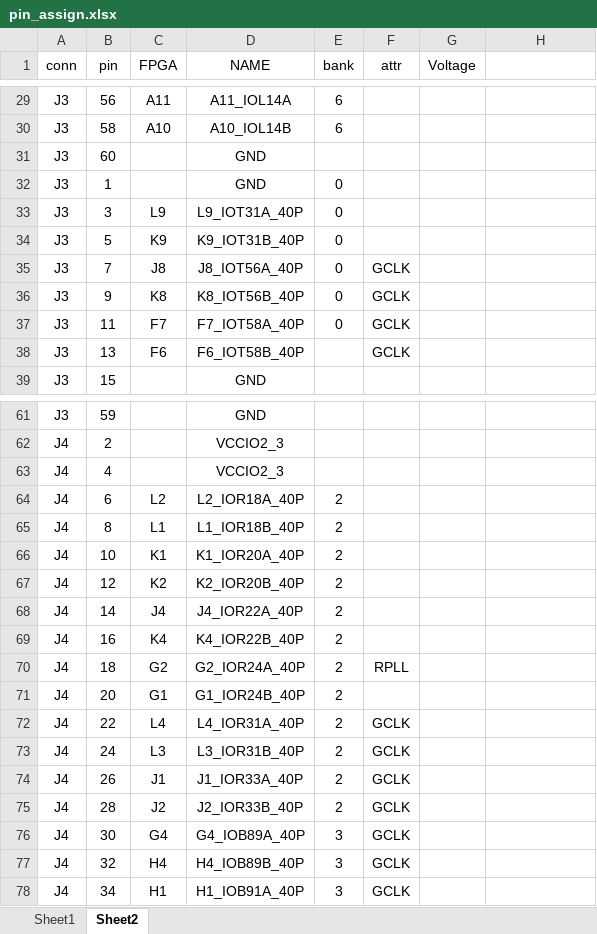
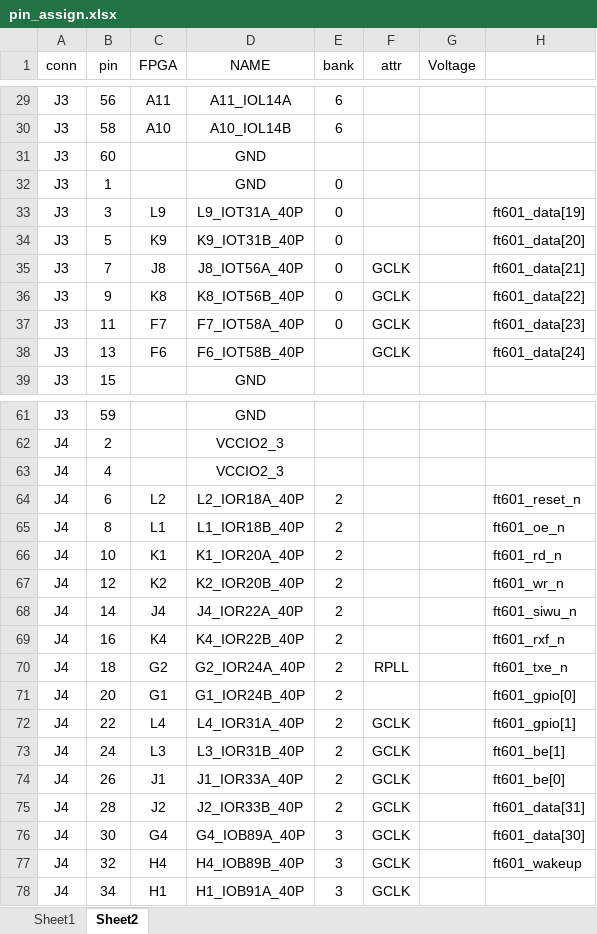
Before and after one commit to ryuz/rtcl-tp25k-usb3-pcb, an Excel workbook: doc/pin_assign.xlsx, sheet Sheet2, drawn as a sheet; only a part is shown, gaps mark what is left out; values as stored, in another font and other column widths than the file's, no borders; the diff covers the shown part only; the diff names each change by its address in the sheet, - before the commit and + after, or states it on an @@ line.

```diff
--- a/doc/pin_assign.xlsx (sheet Sheet2)
+++ b/doc/pin_assign.xlsx (sheet Sheet2)
-H33: (empty)
+H33: ft601_data[19]
-H34: (empty)
+H34: ft601_data[20]
-H35: (empty)
+H35: ft601_data[21]
-H36: (empty)
+H36: ft601_data[22]
-H37: (empty)
+H37: ft601_data[23]
-H38: (empty)
+H38: ft601_data[24]
-H64: (empty)
+H64: ft601_reset_n
-H65: (empty)
+H65: ft601_oe_n
-H66: (empty)
+H66: ft601_rd_n
-H67: (empty)
+H67: ft601_wr_n
-H68: (empty)
+H68: ft601_siwu_n
-H69: (empty)
+H69: ft601_rxf_n
-H70: (empty)
+H70: ft601_txe_n
-H71: (empty)
+H71: ft601_gpio[0]
-H72: (empty)
+H72: ft601_gpio[1]
-H73: (empty)
+H73: ft601_be[1]
-H74: (empty)
+H74: ft601_be[0]
-H75: (empty)
+H75: ft601_data[31]
-H76: (empty)
+H76: ft601_data[30]
-H77: (empty)
+H77: ft601_wakeup
```
Also changed, not shown: 25 edited cells elsewhere in this sheet, formulas that keep their value, 4 other files.
